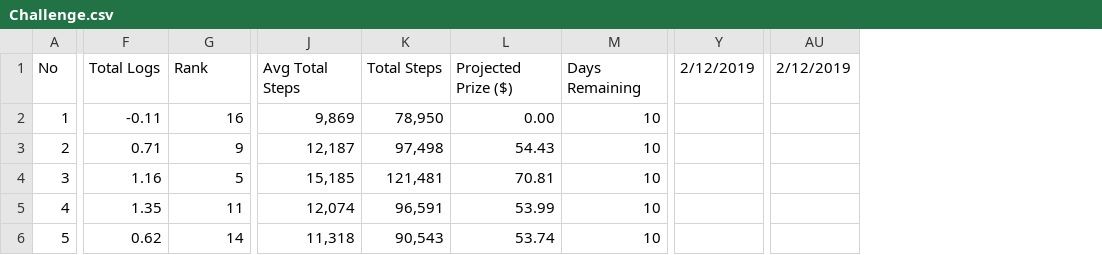
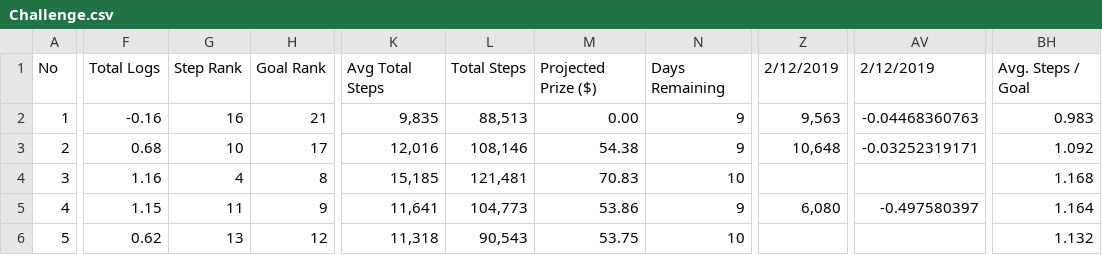
Before and after one commit to synchronization/challenge, a CSV file: Challenge.csv, drawn as a sheet; only a part is shown, gaps mark what is left out; removed rows and columns are numbered as before the commit, all else as after; the diff covers the shown part only; the diff names each change by its address in the sheet, - before the commit and + after, or states it on an @@ line.

Commit message:
Update the steps on Wed Feb 13 09:38:17 EST 2019

```diff
--- a/Challenge.csv
+++ b/Challenge.csv
+column H, rows 1-6: Goal Rank | 21 | 17 | 8 | 9 | 12
-column L, rows 1-6: Projected Prize ($) | 0.00 | 54.43 | 70.81 | 53.99 | 53.74
+column M, rows 1-6: Projected Prize ($) | 0.00 | 54.38 | 70.83 | 53.86 | 53.75
-column Y, row 1: 2/12/2019
+column Z, rows 1-5: 2/12/2019 | 9,563 | 10,648 |  | 6,080
-column AU, row 1: 2/12/2019
+column AV, rows 1-5: 2/12/2019 | -0.04468360763 | -0.03252319171 |  | -0.497580397
+column BH, rows 1-6: Avg. Steps / Goal | 0.983 | 1.092 | 1.168 | 1.164 | 1.132
-G1: Rank
+G1: Step Rank
-F2: -0.11
+F2: -0.16
-K2: 9,869
+K2: 9,835
-L2: 78,950
+L2: 88,513
-N2:N3: 10
+N2:N3: 9
-F3: 0.71
+F3: 0.68
-G3: 9
+G3: 10
-K3: 12,187
+K3: 12,016
-L3: 97,498
+L3: 108,146
-G4: 5
+G4: 4
-F5: 1.35
+F5: 1.15
-K5: 12,074
+K5: 11,641
-L5: 96,591
+L5: 104,773
-N5: 10
+N5: 9
-G6: 14
+G6: 13
```
Also changed, not shown: 68 edited cells elsewhere in this file, acc-data.tsv.
